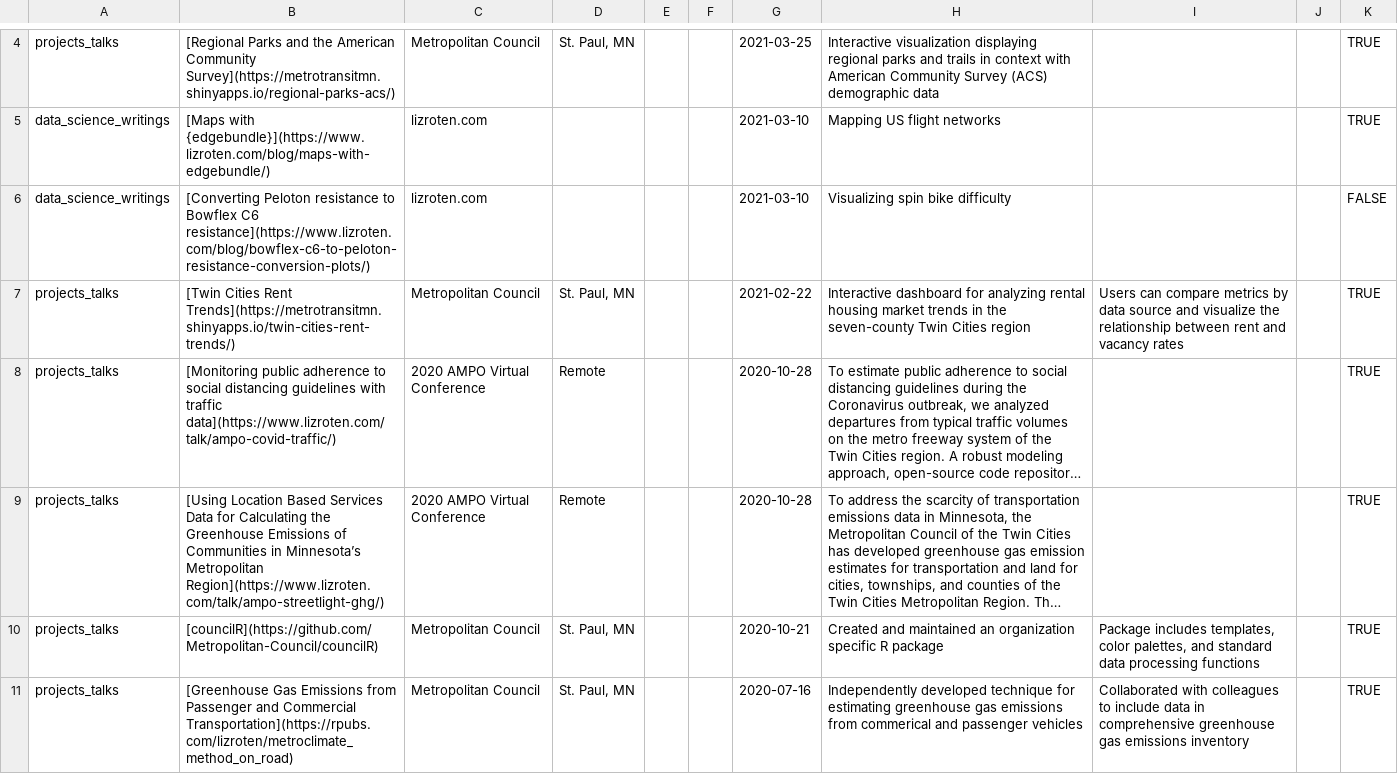
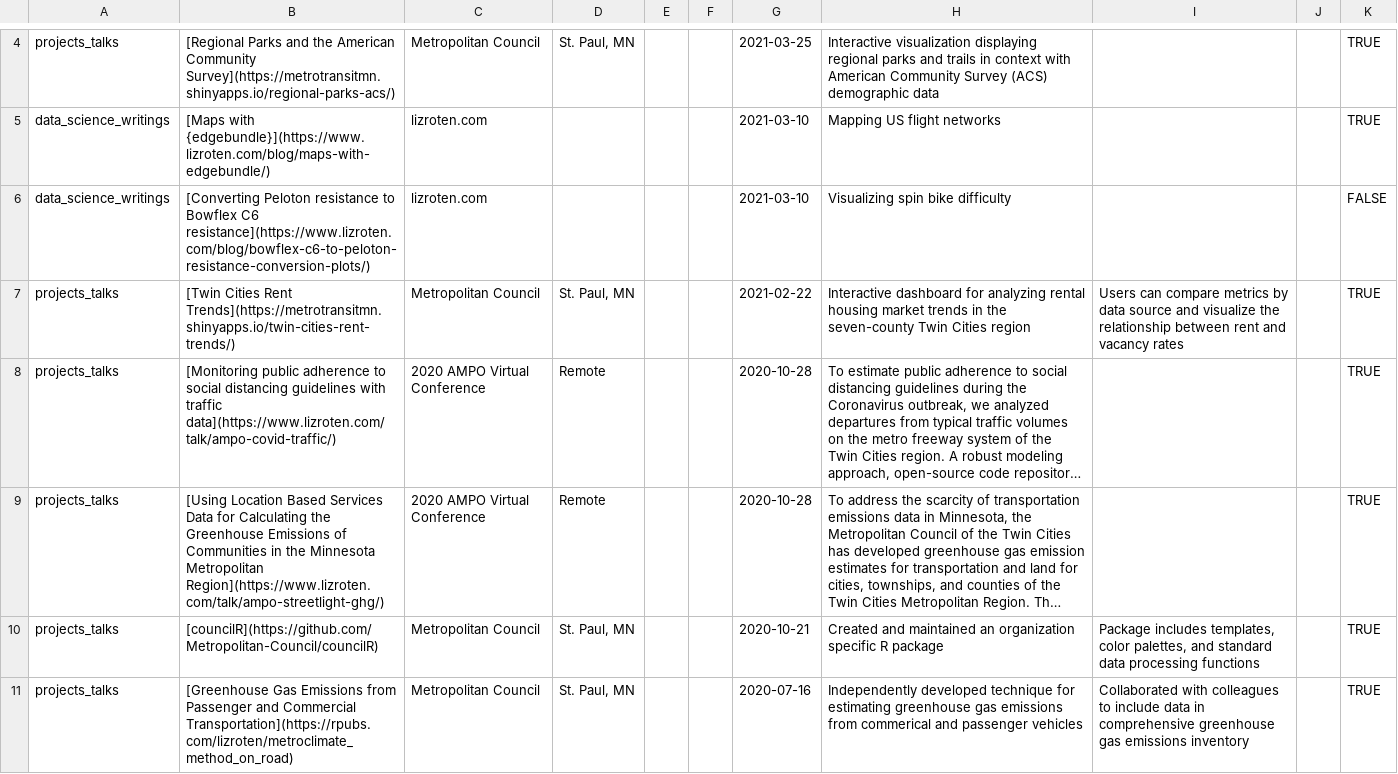
Before and after one commit to eroten/cv, a CSV file: data/entries.csv, drawn as a sheet; only a part is shown, gaps mark what is left out; long unchanged cells end in …; the diff names each change by its address in the sheet, - before the commit and + after, or states it on an @@ line.

Commit message:
update entries

```diff
--- a/data/entries.csv
+++ b/data/entries.csv
-B9: …Communities in Minnesota’s Metropolitan Region](https://www.lizroten.com/talk/ampo-streetlight-ghg/)
+B9: …Communities in the Minnesota Metropolitan Region](https://www.lizroten.com/talk/ampo-streetlight-ghg/)
```
Also changed, not shown: 2 other files.
